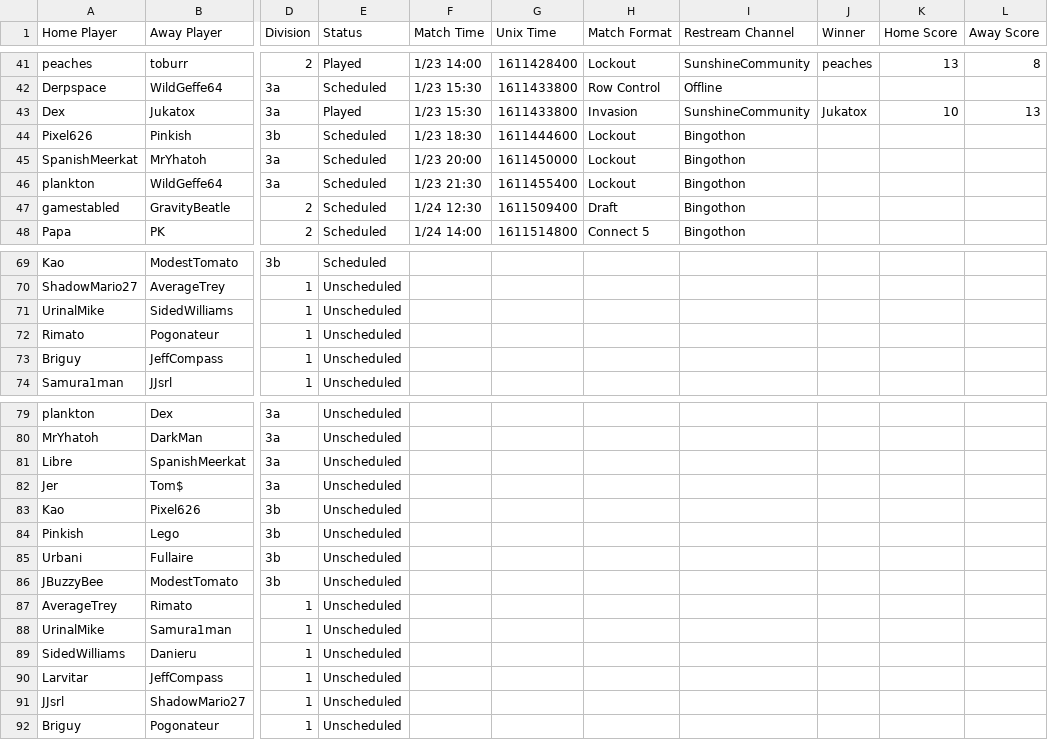
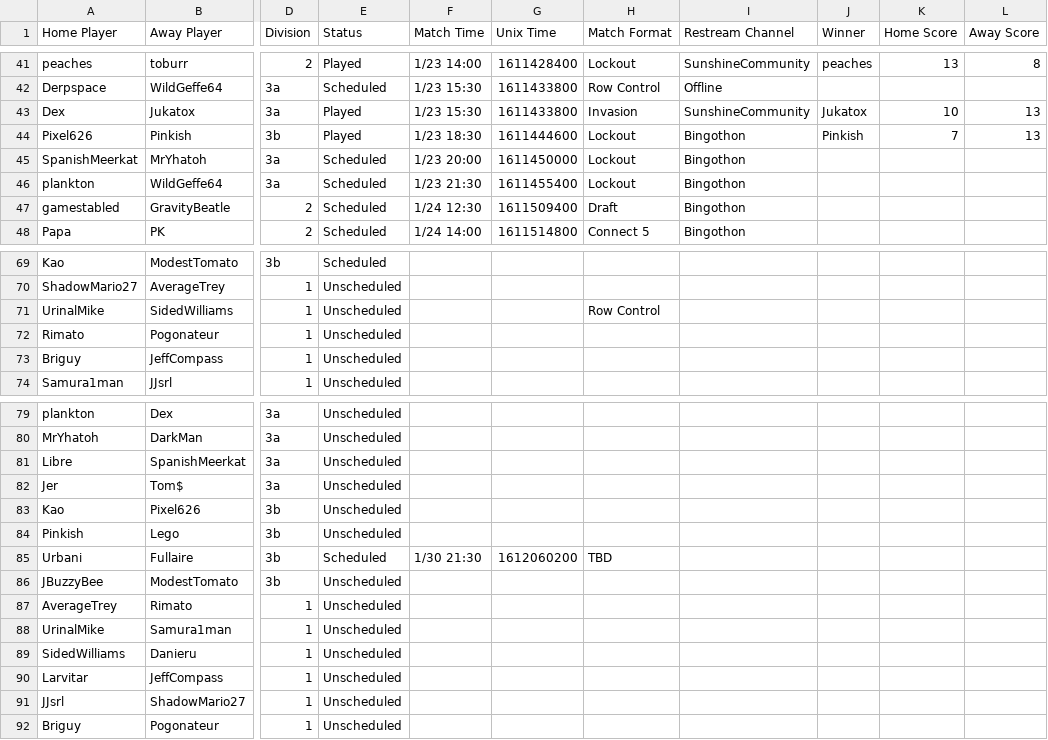
Before and after one commit to Lego6245/sms.bingo, a CSV file: schedule.csv, drawn as a sheet; only a part is shown, gaps mark what is left out; the diff names each change by its address in the sheet, - before the commit and + after, or states it on an @@ line.

Commit message:
Updating Schedule

```diff
--- a/schedule.csv
+++ b/schedule.csv
-E44 (Status): Scheduled
+E44 (Status): Played
-J44 (Winner): (empty)
+J44 (Winner): Pinkish
-K44 (Home Score): (empty)
+K44 (Home Score): 7
-L44 (Away Score): (empty)
+L44 (Away Score): 13
-H71 (Match Format): (empty)
+H71 (Match Format): Row Control
-E85 (Status): Unscheduled
+E85 (Status): Scheduled
-F85 (Match Time): (empty)
+F85 (Match Time): 1/30 21:30
-G85 (Unix Time): (empty)
+G85 (Unix Time): 1612060200
-H85 (Match Format): (empty)
+H85 (Match Format): TBD
```
